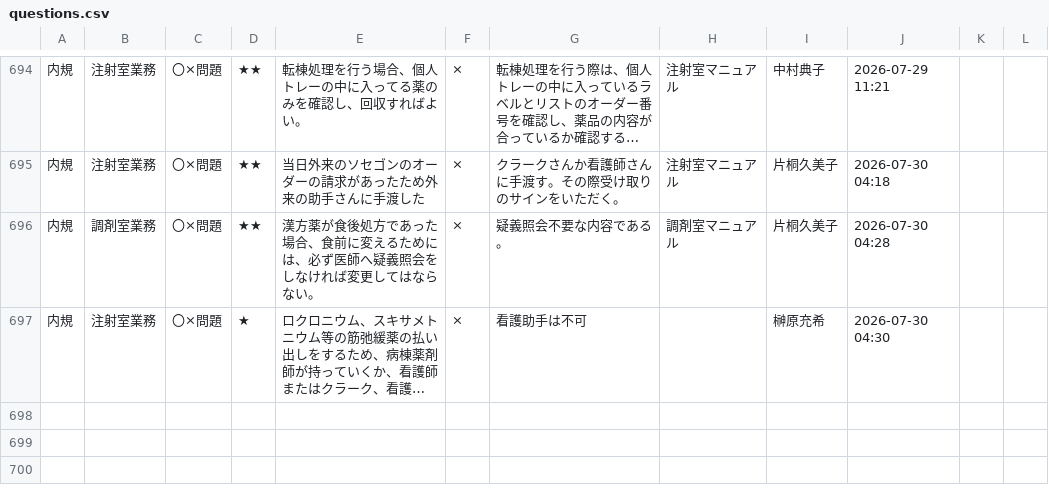
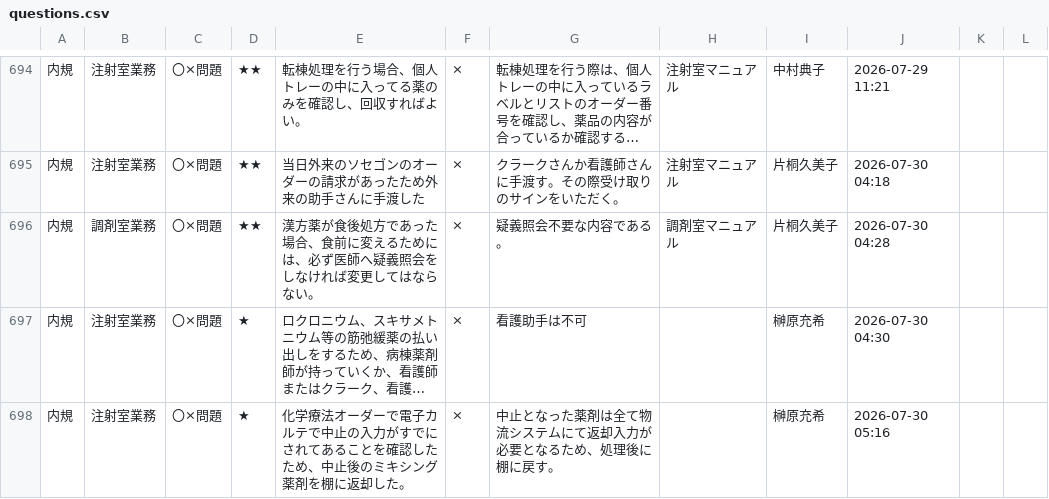
Before and after one commit to kazuitoyakuzai2021/P-Quest, a CSV file: assets/spread_data/questions.csv, drawn as a sheet; only a part is shown, gaps mark what is left out; long unchanged cells end in …; the diff names each change by its address in the sheet, - before the commit and + after, or states it on an @@ line.

Commit message:
Sync: assets/spread_data/questions.csv

```diff
--- a/assets/spread_data/questions.csv
+++ b/assets/spread_data/questions.csv
+row 698: 内規 | 注射室業務 | 〇×問題 | ★ | 化学療法オーダーで電子カルテで中止の入力がすでにされてあることを確認したため、中止後のミキシング薬剤を棚に返却した。 | × | 中止となった薬剤は全て物流システムにて返却入力が必要となるため、処理後に棚に戻す。 |  | 榊原充希 | 2026-07-30 05:16
```
